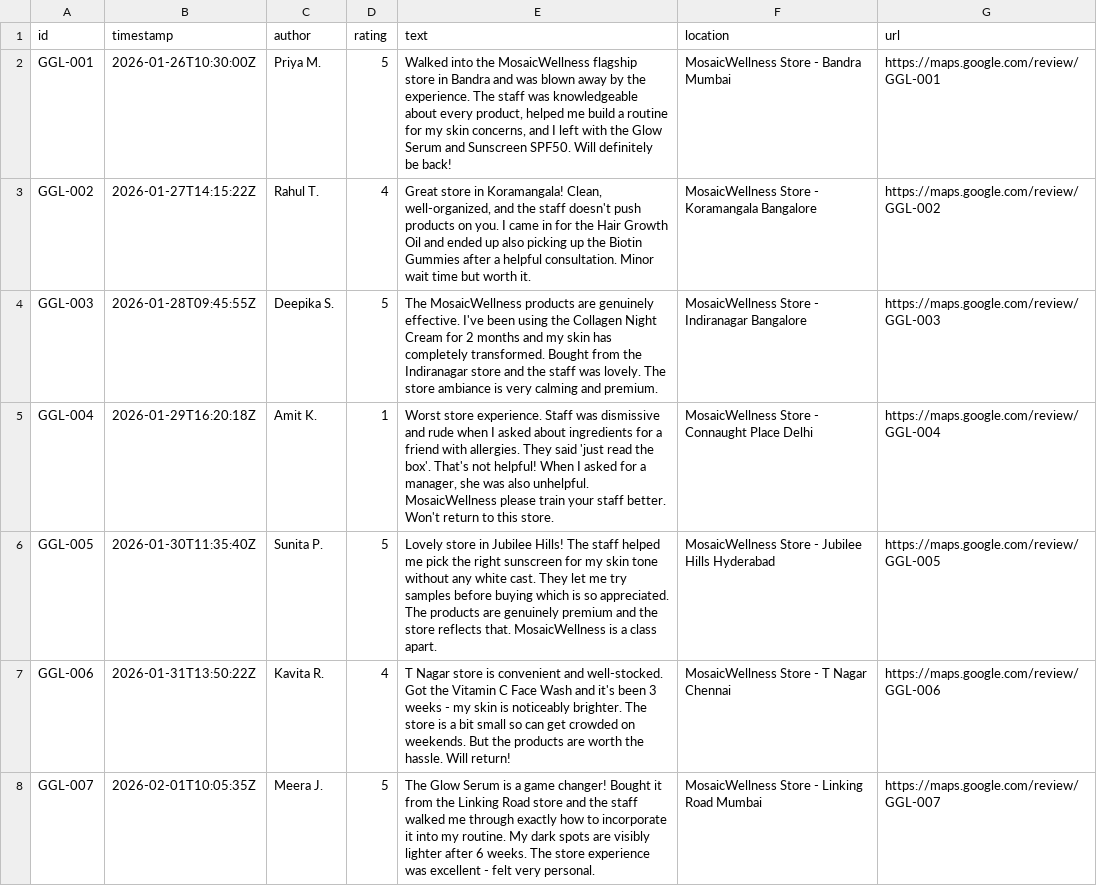
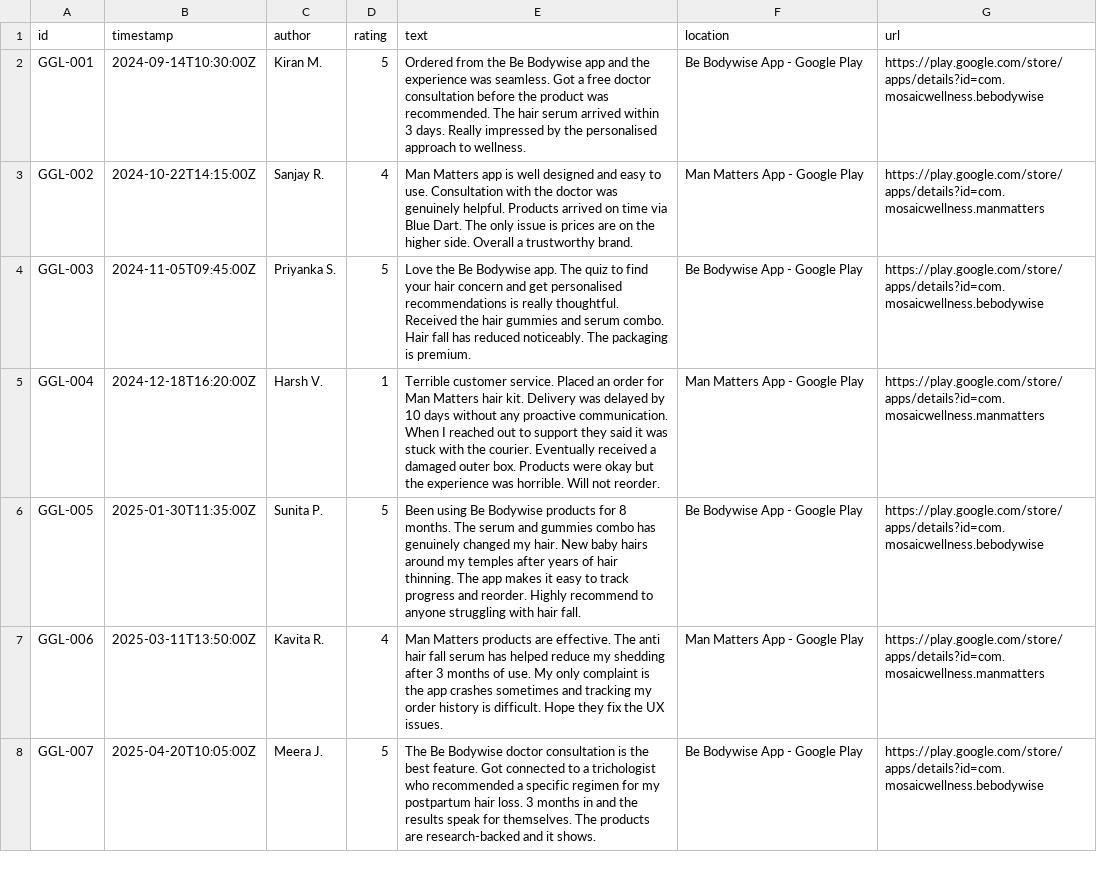
Before and after one commit to sbumkundu/Mosaic_Wellness, a CSV file: signalroom/data/reviews_google.csv, drawn as a sheet; only a part is shown; the diff covers the shown part only.

```diff
--- a/signalroom/data/reviews_google.csv
+++ b/signalroom/data/reviews_google.csv
@@ -1,8 +1,8 @@
 id,timestamp,author,rating,text,location,url
-GGL-001,2026-01-26T10:30:00Z,Priya M.,5,"Walked into the MosaicWellness flagship store in Bandra and was blown away by the experience. The staff was knowledgeable about every product, helped me build a routine for my skin concerns, and I left with the Glow Serum and Sunscreen SPF50. Will definitely be back!",MosaicWellness Store - Bandra Mumbai,https://maps.google.com/review/GGL-001
-GGL-002,2026-01-27T14:15:22Z,Rahul T.,4,"Great store in Koramangala! Clean, well-organized, and the staff doesn't push products on you. I came in for the Hair Growth Oil and ended up also picking up the Biotin Gummies after a helpful consultation. Minor wait time but worth it.",MosaicWellness Store - Koramangala Bangalore,https://maps.google.com/review/GGL-002
-GGL-003,2026-01-28T09:45:55Z,Deepika S.,5,The MosaicWellness products are genuinely effective. I've been using the Collagen Night Cream for 2 months and my skin has completely transformed. Bought from the Indiranagar store and the staff was lovely. The store ambiance is very calming and premium.,MosaicWellness Store - Indiranagar Bangalore,https://maps.google.com/review/GGL-003
-GGL-004,2026-01-29T16:20:18Z,Amit K.,1,"Worst store experience. Staff was dismissive and rude when I asked about ingredients for a friend with allergies. They said 'just read the box'. That's not helpful! When I asked for a manager, she was also unhelpful. MosaicWellness please train your staff better. Won't return to this store.",MosaicWellness Store - Connaught Place Delhi,https://maps.google.com/review/GGL-004
-GGL-005,2026-01-30T11:35:40Z,Sunita P.,5,Lovely store in Jubilee Hills! The staff helped me pick the right sunscreen for my skin tone without any white cast. They let me try samples before buying which is so appreciated. The products are genuinely premium and the store reflects that. MosaicWellness is a class apart.,MosaicWellness Store - Jubilee Hills Hyderabad,https://maps.google.com/review/GGL-005
-GGL-006,2026-01-31T13:50:22Z,Kavita R.,4,T Nagar store is convenient and well-stocked. Got the Vitamin C Face Wash and it's been 3 weeks - my skin is noticeably brighter. The store is a bit small so can get crowded on weekends. But the products are worth the hassle. Will return!,MosaicWellness Store - T Nagar Chennai,https://maps.google.com/review/GGL-006
-GGL-007,2026-02-01T10:05:35Z,Meera J.,5,The Glow Serum is a game changer! Bought it from the Linking Road store and the staff walked me through exactly how to incorporate it into my routine. My dark spots are visibly lighter after 6 weeks. The store experience was excellent - felt very personal.,MosaicWellness Store - Linking Road Mumbai,https://maps.google.com/review/GGL-007
+GGL-001,2024-09-14T10:30:00Z,Kiran M.,5,"Ordered from the Be Bodywise app and the experience was seamless. Got a free doctor consultation before the product was recommended. The hair serum arrived within 3 days. Really impressed by the personalised approach to wellness.",Be Bodywise App - Google Play,https://play.google.com/store/apps/details?id=com.mosaicwellness.bebodywise
+GGL-002,2024-10-22T14:15:00Z,Sanjay R.,4,"Man Matters app is well designed and easy to use. Consultation with the doctor was genuinely helpful. Products arrived on time via Blue Dart. The only issue is prices are on the higher side. Overall a trustworthy brand.",Man Matters App - Google Play,https://play.google.com/store/apps/details?id=com.mosaicwellness.manmatters
+GGL-003,2024-11-05T09:45:00Z,Priyanka S.,5,"Love the Be Bodywise app. The quiz to find your hair concern and get personalised recommendations is really thoughtful. Received the hair gummies and serum combo. Hair fall has reduced noticeably. The packaging is premium.",Be Bodywise App - Google Play,https://play.google.com/store/apps/details?id=com.mosaicwellness.bebodywise
+GGL-004,2024-12-18T16:20:00Z,Harsh V.,1,"Terrible customer service. Placed an order for Man Matters hair kit. Delivery was delayed by 10 days without any proactive communication. When I reached out to support they said it was stuck with the courier. Eventually received a damaged outer box. Products were okay but the experience was horrible. Will not reorder.",Man Matters App - Google Play,https://play.google.com/store/apps/details?id=com.mosaicwellness.manmatters
+GGL-005,2025-01-30T11:35:00Z,Sunita P.,5,"Been using Be Bodywise products for 8 months. The serum and gummies combo has genuinely changed my hair. New baby hairs around my temples after years of hair thinning. The app makes it easy to track progress and reorder. Highly recommend to anyone struggling with hair fall.",Be Bodywise App - Google Play,https://play.google.com/store/apps/details?id=com.mosaicwellness.bebodywise
+GGL-006,2025-03-11T13:50:00Z,Kavita R.,4,"Man Matters products are effective. The anti hair fall serum has helped reduce my shedding after 3 months of use. My only complaint is the app crashes sometimes and tracking my order history is difficult. Hope they fix the UX issues.",Man Matters App - Google Play,https://play.google.com/store/apps/details?id=com.mosaicwellness.manmatters
+GGL-007,2025-04-20T10:05:00Z,Meera J.,5,"The Be Bodywise doctor consultation is the best feature. Got connected to a trichologist who recommended a specific regimen for my postpartum hair loss. 3 months in and the results speak for themselves. The products are research-backed and it shows.",Be Bodywise App - Google Play,https://play.google.com/store/apps/details?id=com.mosaicwellness.bebodywise
```
Also changed, not shown: 10 removed rows and 44 edited cells elsewhere in this file, signalroom/data/products.csv, 12 other files.
